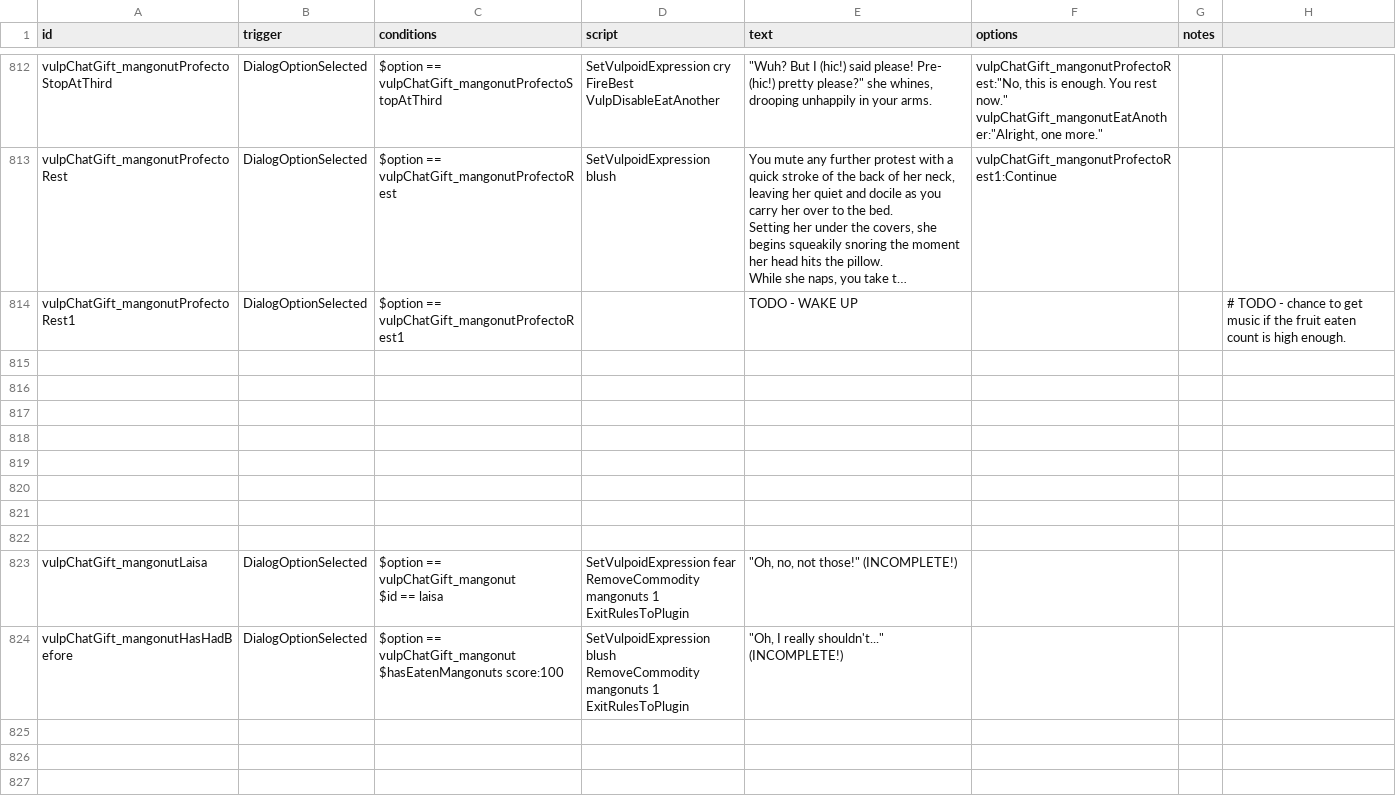
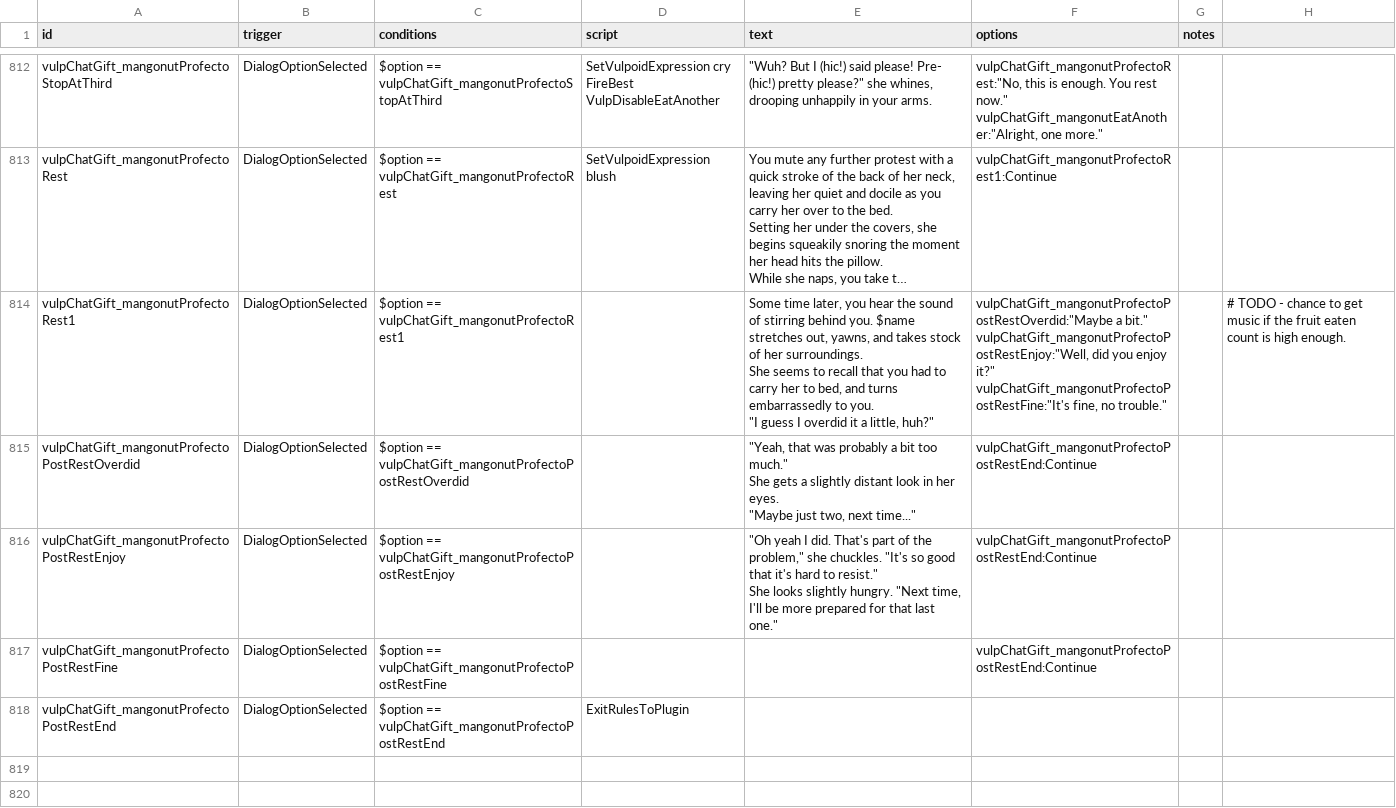
Before and after one commit to confer0/vulpoids, a CSV file: data/campaign/rules.csv, drawn as a sheet; only a part is shown, gaps mark what is left out; the shorter side is filled out with more unchanged rows; long unchanged cells end in …; ↵ is a line break in a cell; the diff names each change by its address in the sheet, - before the commit and + after, or states it on an @@ line.

Commit message:
mangonut dialog

```diff
--- a/data/campaign/rules.csv
+++ b/data/campaign/rules.csv
-E814 (text): TODO - WAKE UP
+E814 (text): Some time later, you hear the sound of stirring behind you. $name stretches out, yawns, and takes stock of her surroundings. ↵ She seems to recall that you had to carry her to bed, and turns embarrassedly to you. ↵ "I guess I overdid it a little, huh?"
-F814 (options): (empty)
+F814 (options): vulpChatGift_mangonutProfectoPostRestOverdid:"Maybe a bit." ↵ vulpChatGift_mangonutProfectoPostRestEnjoy:"Well, did you enjoy it?" ↵ vulpChatGift_mangonutProfectoPostRestFine:"It's fine, no trouble."
-row 815: (empty)
+row 815: vulpChatGift_mangonutProfectoPostRestOverdid | DialogOptionSelected | $option == vulpChatGift_mangonutProfectoPostRestOverdid |  | "Yeah, that was probably a bit too much." ↵ She gets a slightly distant look in her eyes. ↵ "Maybe just two, next time..." | vulpChatGift_mangonutProfectoPostRestEnd:Continue
-row 816: (empty)
+row 816: vulpChatGift_mangonutProfectoPostRestEnjoy | DialogOptionSelected | $option == vulpChatGift_mangonutProfectoPostRestEnjoy |  | "Oh yeah I did. That's part of the problem," she chuckles. "It's so good that it's hard to resist." ↵ She looks slightly hungry. "Next time, I'll be more prepared for that last one." | vulpChatGift_mangonutProfectoPostRestEnd:Continue
-row 817: (empty)
+row 817: vulpChatGift_mangonutProfectoPostRestFine | DialogOptionSelected | $option == vulpChatGift_mangonutProfectoPostRestFine |  |  | vulpChatGift_mangonutProfectoPostRestEnd:Continue
-row 818: (empty)
+row 818: vulpChatGift_mangonutProfectoPostRestEnd | DialogOptionSelected | $option == vulpChatGift_mangonutProfectoPostRestEnd | ExitRulesToPlugin
```
